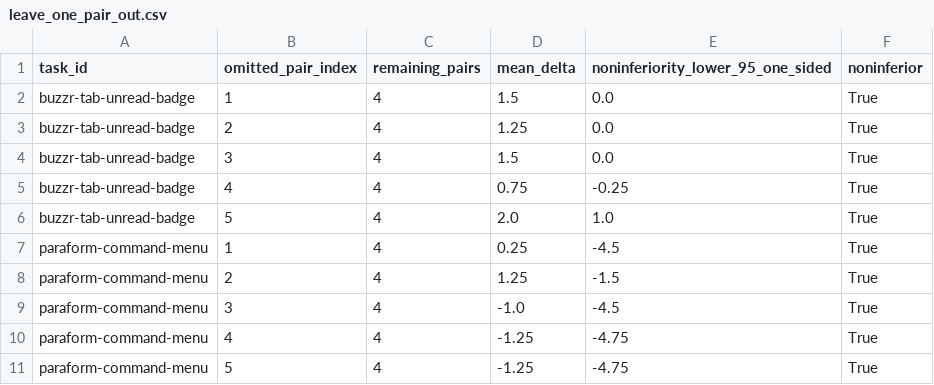
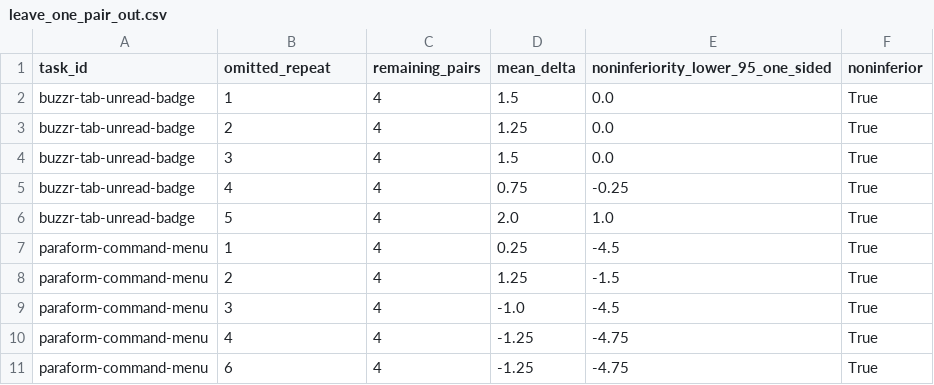
Before and after one commit to memi-design/memi, a CSV file: docs/research/memi-2.7-prospective-study/v15-2.7.3-confirmatory/generated/tables/leave_one_pair_out.csv, drawn as a sheet.

```diff
--- a/docs/research/memi-2.7-prospective-study/v15-2.7.3-confirmatory/generated/tables/leave_one_pair_out.csv
+++ b/docs/research/memi-2.7-prospective-study/v15-2.7.3-confirmatory/generated/tables/leave_one_pair_out.csv
@@ -1,2 +1,2 @@
-task_id,omitted_pair_index,remaining_pairs,mean_delta,noninferiority_lower_95_one_sided,noninferior
+task_id,omitted_repeat,remaining_pairs,mean_delta,noninferiority_lower_95_one_sided,noninferior
 buzzr-tab-unread-badge,1,4,1.5,0.0,True
@@ -10,2 +10,2 @@ paraform-command-menu,3,4,-1.0,-4.5,True
 paraform-command-menu,4,4,-1.25,-4.75,True
-paraform-command-menu,5,4,-1.25,-4.75,True
+paraform-command-menu,6,4,-1.25,-4.75,True
```
Also changed, not shown: docs/research/memi-2.7-prospective-study/v15-2.7.3-confirmatory/generated/tables/pooled_descriptive.csv, docs/research/memi-2.7-prospective-study/v15-2.7.3-confirmatory/generated/tables/secondary_task_tests.csv, 3 other files.
